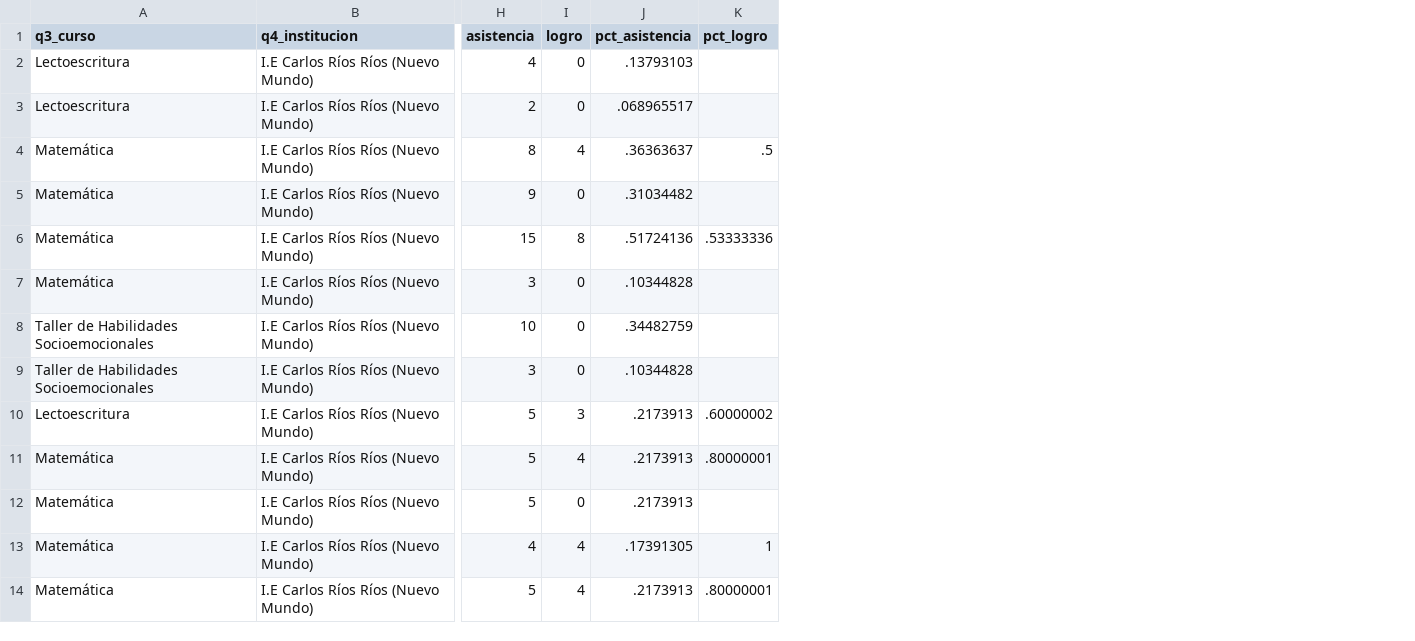
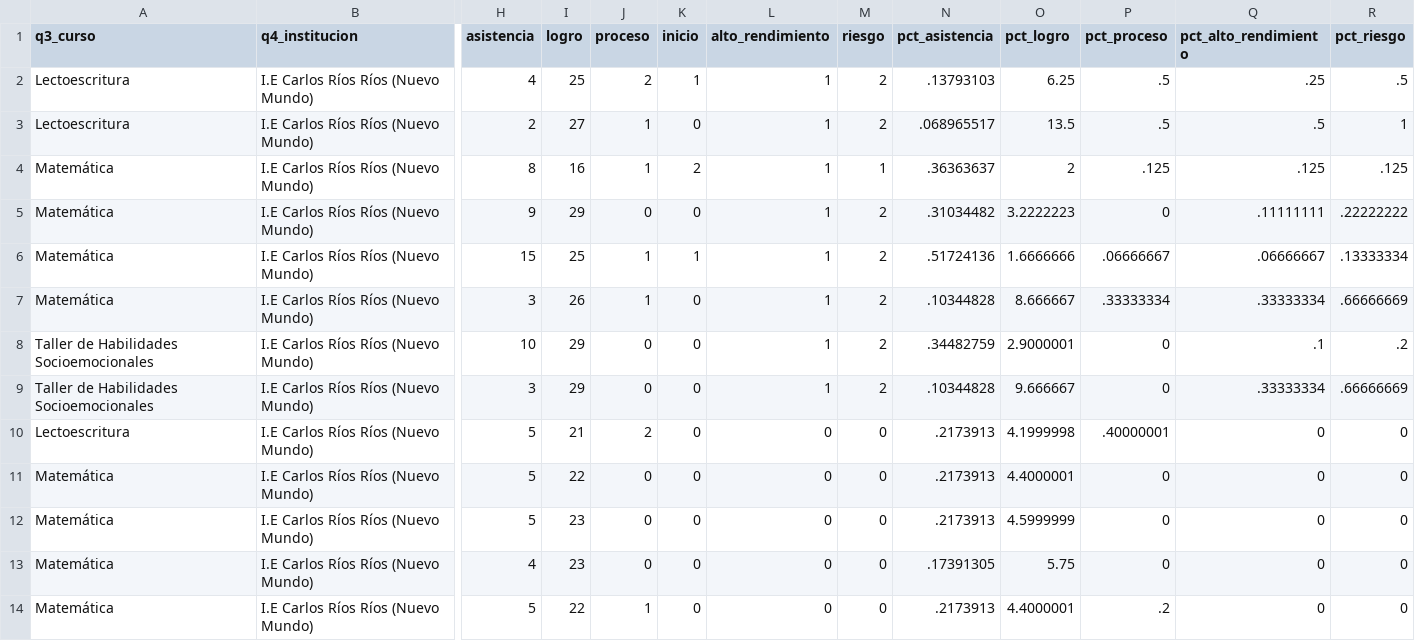
Before and after one commit to lateriteperu/dashboard_nivelacion_educativa, a CSV file: plus_petrol_2026_pii_grupal.csv, drawn as a sheet; only a part is shown, gaps mark what is left out; addresses are those after the commit; the diff covers the shown part only; the diff names each change by its address in the sheet, - before the commit and + after, or states it on an @@ line.

```diff
--- a/plus_petrol_2026_pii_grupal.csv
+++ b/plus_petrol_2026_pii_grupal.csv
+column J (proceso), rows 2-14: 2 | 1 | 1 | 0 | 1 | 1 | 0 | 0 | 2 | 0 | 0 | 0 | 1
+column K (inicio), rows 2-14: 1 | 0 | 2 | 0 | 1 | 0 | 0 | 0 | 0 | 0 | 0 | 0 | 0
+column L (alto_rendimiento), rows 2-14: 1 | 1 | 1 | 1 | 1 | 1 | 1 | 1 | 0 | 0 | 0 | 0 | 0
+column M (riesgo), rows 2-14: 2 | 2 | 1 | 2 | 2 | 2 | 2 | 2 | 0 | 0 | 0 | 0 | 0
+column P (pct_proceso), rows 2-14: .5 | .5 | .125 | 0 | .06666667 | .33333334 | 0 | 0 | .40000001 | 0 | 0 | 0 | .2
+column Q (pct_alto_rendimiento), rows 2-14: .25 | .5 | .125 | .11111111 | .06666667 | .33333334 | .1 | .33333334 | 0 | 0 | 0 | 0 | 0
+column R (pct_riesgo), rows 2-14: .5 | 1 | .125 | .22222222 | .13333334 | .66666669 | .2 | .66666669 | 0 | 0 | 0 | 0 | 0
-I2 (logro): 0
+I2 (logro): 25
-O2 (pct_logro): (empty)
+O2 (pct_logro): 6.25
-I3 (logro): 0
+I3 (logro): 27
-O3 (pct_logro): (empty)
+O3 (pct_logro): 13.5
-I4 (logro): 4
+I4 (logro): 16
-O4 (pct_logro): .5
+O4 (pct_logro): 2
-I5 (logro): 0
+I5 (logro): 29
-O5 (pct_logro): (empty)
+O5 (pct_logro): 3.2222223
-I6 (logro): 8
+I6 (logro): 25
-O6 (pct_logro): .53333336
+O6 (pct_logro): 1.6666666
-I7 (logro): 0
+I7 (logro): 26
-O7 (pct_logro): (empty)
+O7 (pct_logro): 8.666667
-I8:I9 (logro): 0
+I8:I9 (logro): 29
-O8 (pct_logro): (empty)
+O8 (pct_logro): 2.9000001
-O9 (pct_logro): (empty)
+O9 (pct_logro): 9.666667
-I10 (logro): 3
+I10 (logro): 21
-O10 (pct_logro): .60000002
+O10 (pct_logro): 4.1999998
-I11 (logro): 4
+I11 (logro): 22
-O11 (pct_logro): .80000001
+O11 (pct_logro): 4.4000001
-I12 (logro): 0
+I12 (logro): 23
-O12 (pct_logro): (empty)
+O12 (pct_logro): 4.5999999
-I13 (logro): 4
+I13 (logro): 23
-O13 (pct_logro): 1
+O13 (pct_logro): 5.75
-I14 (logro): 4
+I14 (logro): 22
-O14 (pct_logro): .80000001
+O14 (pct_logro): 4.4000001
```
Also changed, not shown: 3 added rows and 88 edited cells elsewhere in this file, 1 other file.
